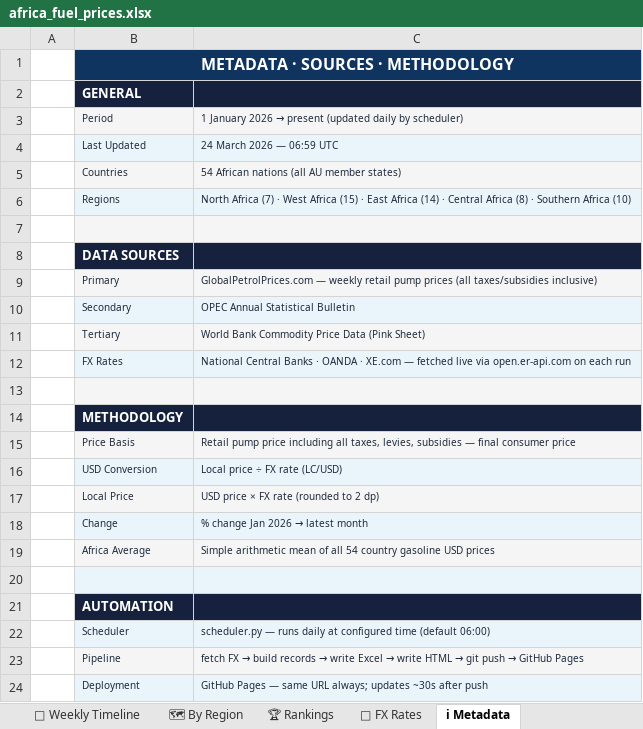
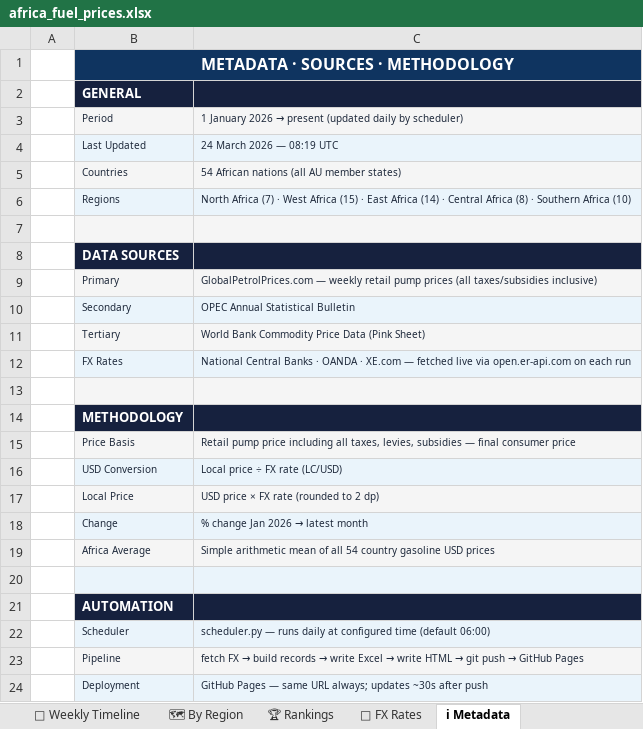
Before and after one commit to Data-Innovation-For-Africa/africa-fuel-tracker, an Excel workbook: docs/africa_fuel_prices.xlsx, sheet ℹ Metadata, drawn as a sheet; values as stored, in another font and other column widths than the file's, no borders; the diff names each change by its address in the sheet, - before the commit and + after, or states it on an @@ line.

```diff
--- a/docs/africa_fuel_prices.xlsx (sheet ℹ Metadata)
+++ b/docs/africa_fuel_prices.xlsx (sheet ℹ Metadata)
-C4: 24 March 2026 — 06:59 UTC
+C4: 24 March 2026 — 08:19 UTC
```
Also changed, not shown: sheet 📊 Dashboard, 3 other files.
